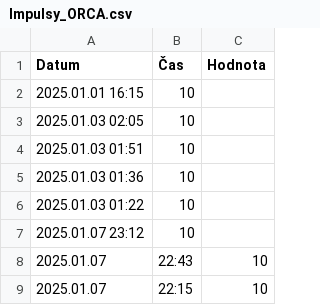
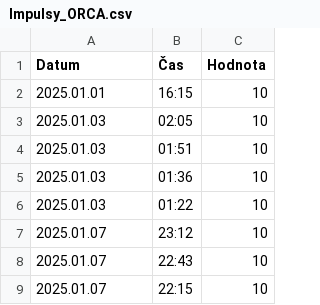
Before and after one commit to jfischer123/Grafana_1, a CSV file: Impulsy_ORCA.csv, drawn as a sheet; only a part is shown.

Commit message:
Update Impulsy_ORCA.csv

```diff
--- a/Impulsy_ORCA.csv
+++ b/Impulsy_ORCA.csv
@@ -1,8 +1,8 @@
 Datum,Čas,Hodnota
-2025.01.01 16:15,10
-2025.01.03 02:05,10
-2025.01.03 01:51,10
-2025.01.03 01:36,10
-2025.01.03 01:22,10
-2025.01.07 23:12,10
+2025.01.01,16:15,10
+2025.01.03,02:05,10
+2025.01.03,01:51,10
+2025.01.03,01:36,10
+2025.01.03,01:22,10
+2025.01.07,23:12,10
 2025.01.07,22:43,10
```
